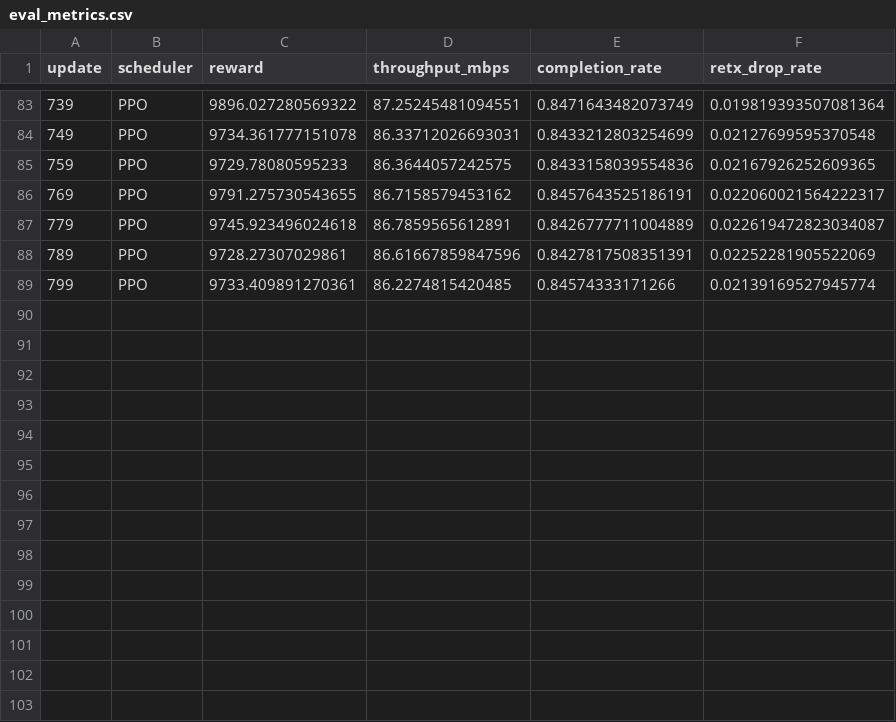
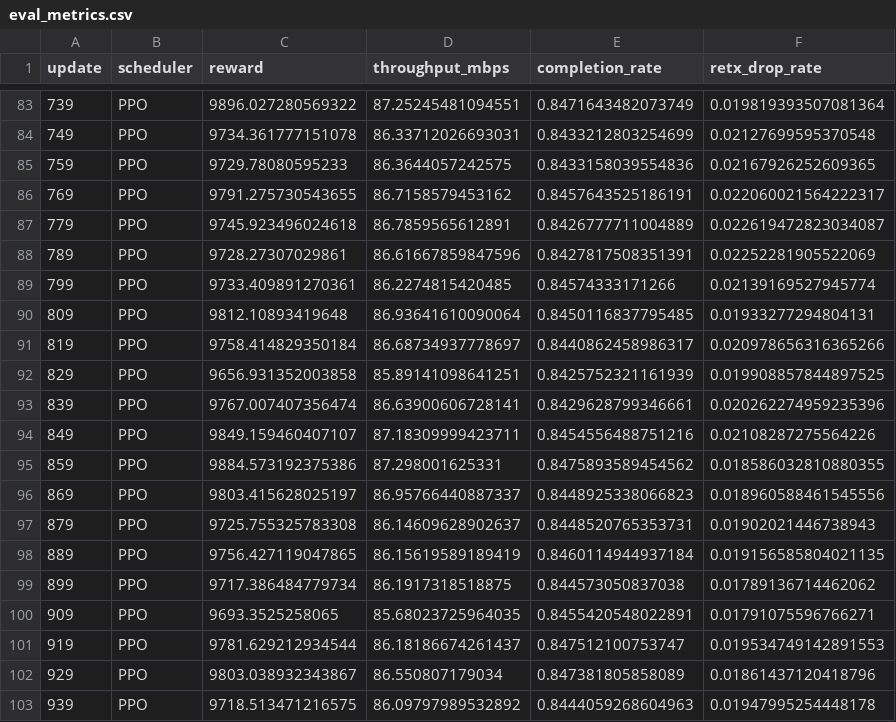
Before and after one commit to MINYEHOO/ML-DRL-Scheduler, a CSV file: Run4/GenieL2b/csv_logs/eval_metrics.csv, drawn as a sheet; only a part is shown, gaps mark what is left out; the diff names each change by its address in the sheet, - before the commit and + after, or states it on an @@ line.

```diff
--- a/Run4/GenieL2b/csv_logs/eval_metrics.csv
+++ b/Run4/GenieL2b/csv_logs/eval_metrics.csv
+row 90: 809 | PPO | 9812.10893419648 | 86.93641610090064 | 0.8450116837795485 | 0.01933277294804131
+row 91: 819 | PPO | 9758.414829350184 | 86.68734937778697 | 0.8440862458986317 | 0.020978656316365266
+row 92: 829 | PPO | 9656.931352003858 | 85.89141098641251 | 0.8425752321161939 | 0.019908857844897525
+row 93: 839 | PPO | 9767.007407356474 | 86.63900606728141 | 0.8429628799346661 | 0.020262274959235396
+row 94: 849 | PPO | 9849.159460407107 | 87.18309999423711 | 0.8454556488751216 | 0.02108287275564226
+row 95: 859 | PPO | 9884.573192375386 | 87.298001625331 | 0.8475893589454562 | 0.018586032810880355
+row 96: 869 | PPO | 9803.415628025197 | 86.95766440887337 | 0.8448925338066823 | 0.018960588461545556
+row 97: 879 | PPO | 9725.755325783308 | 86.14609628902637 | 0.8448520765353731 | 0.01902021446738943
+row 98: 889 | PPO | 9756.427119047865 | 86.15619589189419 | 0.8460114944937184 | 0.019156585804021135
+row 99: 899 | PPO | 9717.386484779734 | 86.1917318518875 | 0.844573050837038 | 0.01789136714462062
+row 100: 909 | PPO | 9693.3525258065 | 85.68023725964035 | 0.8455420548022891 | 0.01791075596766271
+row 101: 919 | PPO | 9781.629212934544 | 86.18186674261437 | 0.847512100753747 | 0.019534749142891553
+row 102: 929 | PPO | 9803.038932343867 | 86.550807179034 | 0.847381805858089 | 0.01861437120418796
+row 103: 939 | PPO | 9718.513471216575 | 86.09797989532892 | 0.8444059268604963 | 0.01947995254448178
```
Also changed, not shown: Run4/GenieFineTune/csv_logs/eval_metrics.csv, Run4/QueueHighLoad/csv_logs/eval_metrics.csv, 42 other files.
